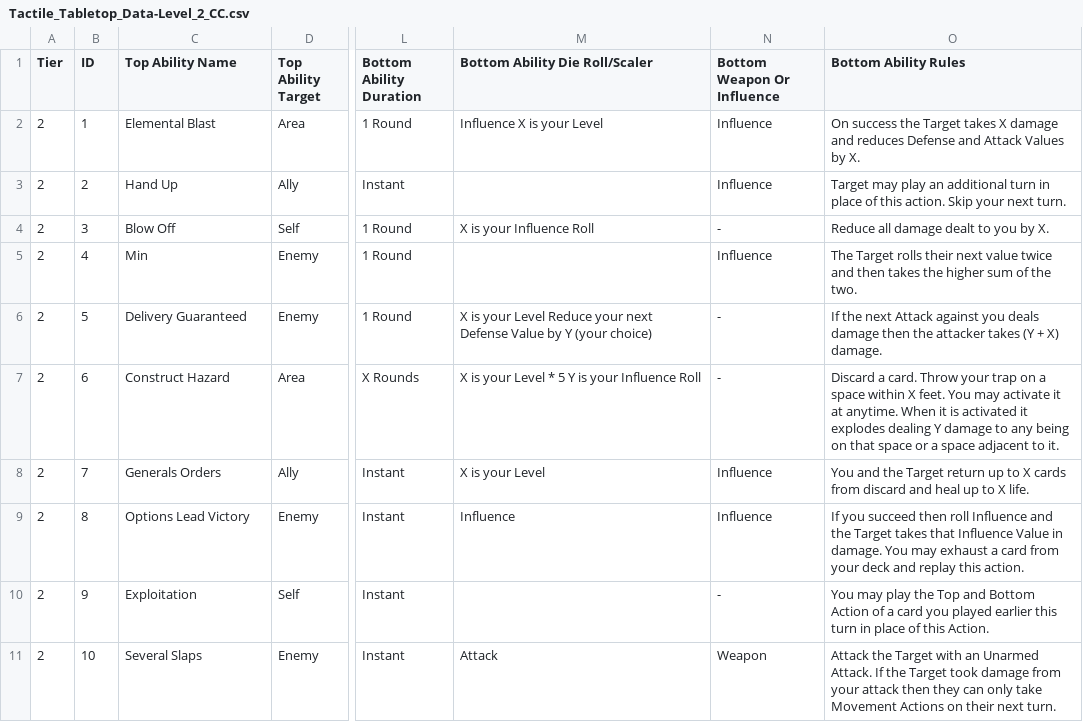
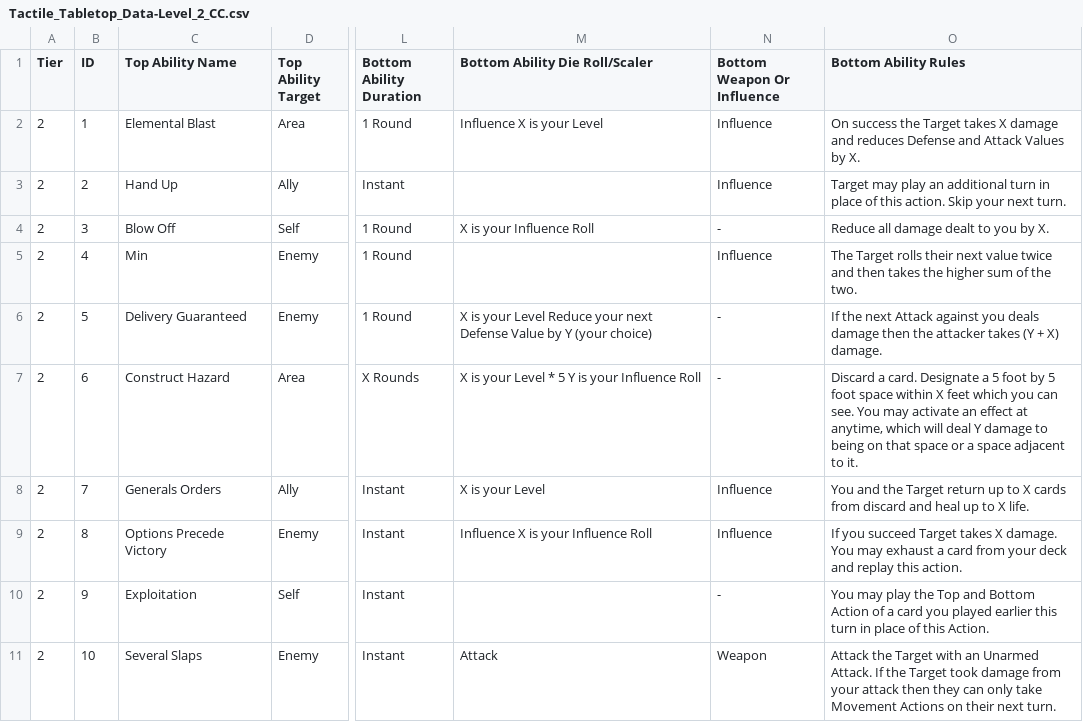
Before and after one commit to SirPinkleton/TableTopRolePlaying_Squib, a CSV file: tactile_tabletop/Character Cards/Tactile_Tabletop_Data-Level_2_CC.csv, drawn as a sheet; only a part is shown, gaps mark what is left out; the diff covers the shown part only; the diff names each change by its address in the sheet, - before the commit and + after, or states it on an @@ line.

Commit message:
changing wording on construct hazard (card 6). changing name of options lead victory to options precede victory, simplified the wording on mindstrike, changing the range of infused explosion for consistency

```diff
--- a/tactile_tabletop/Character Cards/Tactile_Tabletop_Data-Level_2_CC.csv
+++ b/tactile_tabletop/Character Cards/Tactile_Tabletop_Data-Level_2_CC.csv
-O7 (Bottom Ability Rules): …a card. Throw your trap on a space within X feet. You may activate it at anytime. When it is activated it explodes dealing Y damage to any being on…
+O7 (Bottom Ability Rules): …a card. Designate a 5 foot by 5 foot space within X feet which you can see. You may activate an effect at anytime, which will deal Y damage to being on…
-C9 (Top Ability Name): Options Lead Victory
+C9 (Top Ability Name): Options Precede Victory
-M9 (Bottom Ability Die Roll/Scaler): Influence
+M9 (Bottom Ability Die Roll/Scaler): Influence X is your Influence Roll
-O9 (Bottom Ability Rules): …you succeed then roll Influence and the Target takes that Influence Value in damage. You…
+O9 (Bottom Ability Rules): …you succeed Target takes X damage. You…
```
Also changed, not shown: 2 edited cells elsewhere in this file.
